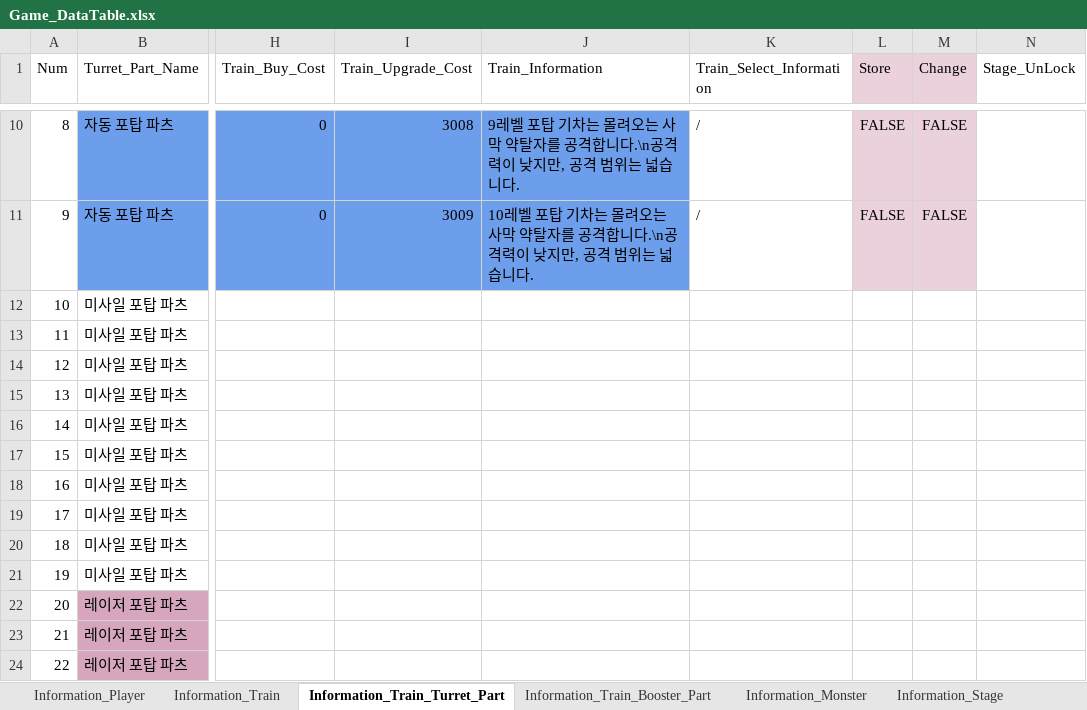
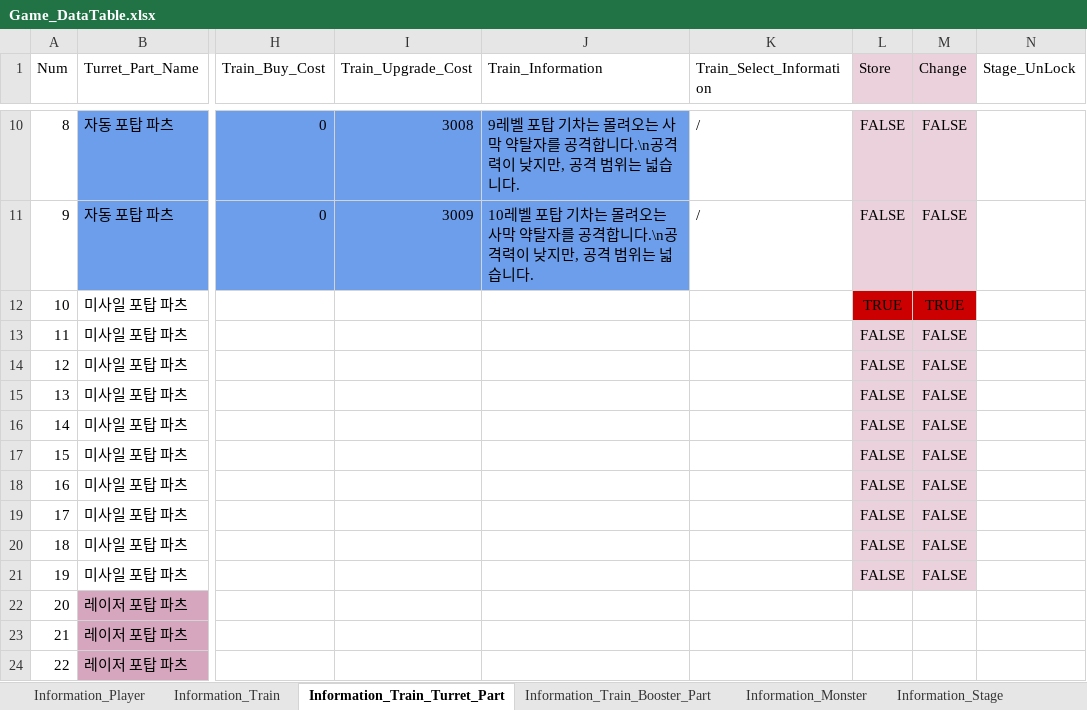
Before and after one commit to kmk5844/NiarT_Pro, an Excel workbook: Train/Assets/Data_Game/Game_DataTable.xlsx, sheet Information_Train_Turret_Part, drawn as a sheet; only a part is shown, gaps mark what is left out; values as stored, in another font and other column widths than the file's, no borders; charts and pictures not drawn; the diff names each change by its address in the sheet, - before the commit and + after, or states it on an @@ line.

```diff
--- a/Train/Assets/Data_Game/Game_DataTable.xlsx (sheet Information_Train_Turret_Part)
+++ b/Train/Assets/Data_Game/Game_DataTable.xlsx (sheet Information_Train_Turret_Part)
-L12 (Store): (empty)
+L12 (Store): TRUE
-L12:M12 fill: none
+L12:M12 fill: #CC0000
-M12 (Change): (empty)
+M12 (Change): TRUE
-L13:L21 (Store): (empty)
+L13:L21 (Store): FALSE
-L13:M21 fill: none
+L13:M21 fill: #EAD1DC
-M13:M21 (Change): (empty)
+M13:M21 (Change): FALSE
```
Also changed, not shown: sheet Information_Train, 42 other files.
